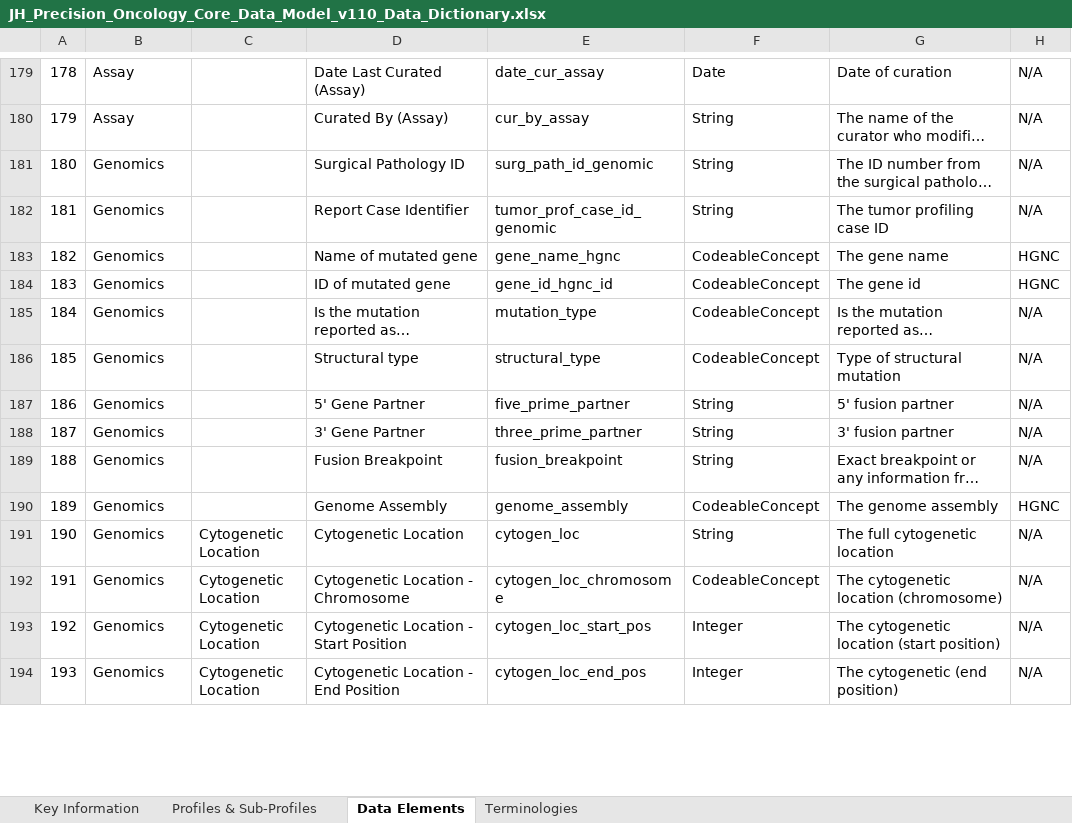
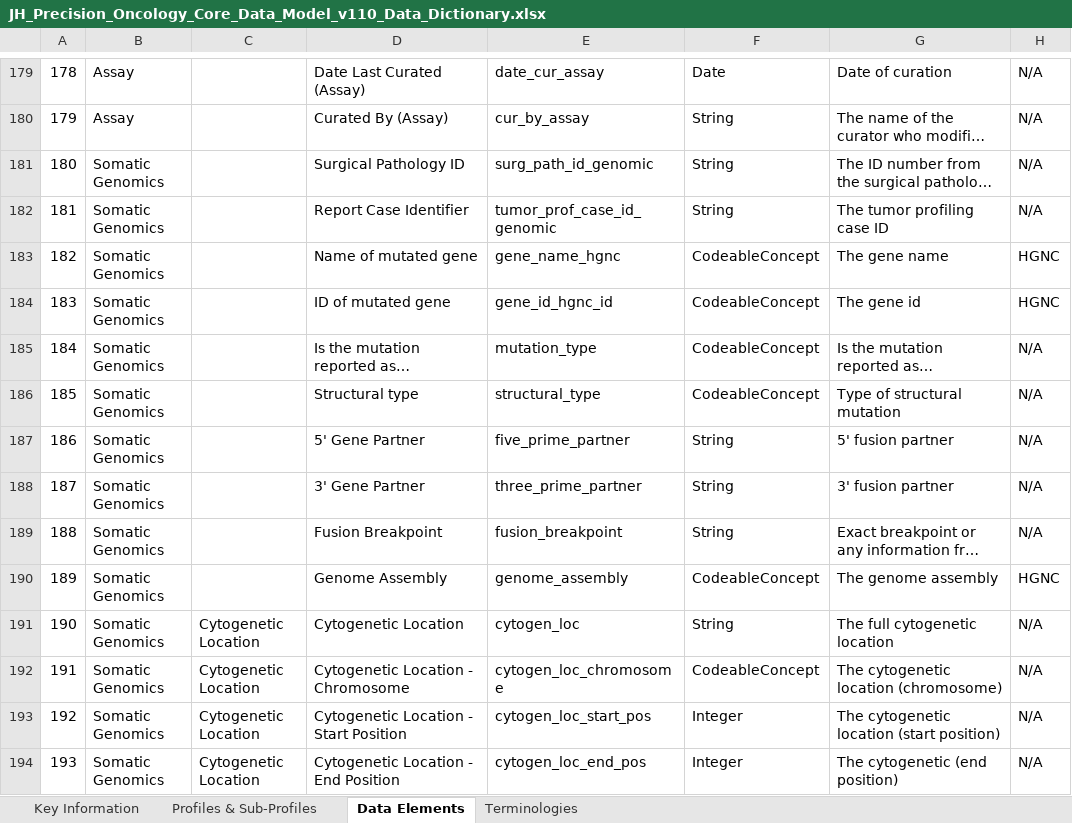
Before and after one commit to PrecisionOncology/Precision-DM-repo, an Excel workbook: JH_Precision_Oncology_Core_Data_Model_v110_Data_Dictionary.xlsx, sheet Data Elements, drawn as a sheet; only a part is shown, gaps mark what is left out; long unchanged cells end in …; values as stored, in another font and other column widths than the file's, no borders; table styles not drawn; the diff covers the shown part only; the diff names each change by its address in the sheet, - before the commit and + after, or states it on an @@ line.

Commit message:
Add files via upload

```diff
--- a/JH_Precision_Oncology_Core_Data_Model_v110_Data_Dictionary.xlsx (sheet Data Elements)
+++ b/JH_Precision_Oncology_Core_Data_Model_v110_Data_Dictionary.xlsx (sheet Data Elements)
-B181:B194: Genomics
+B181:B194: Somatic Genomics
```
Also changed, not shown: 23 edited cells elsewhere in this sheet, sheet Terminologies, sheet Profiles & Sub-Profiles.
